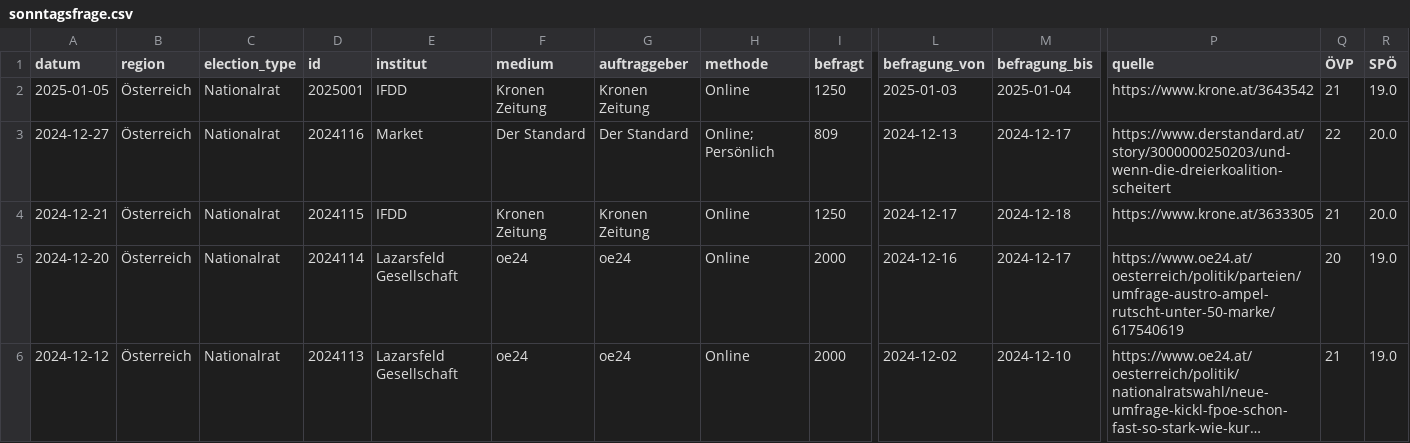
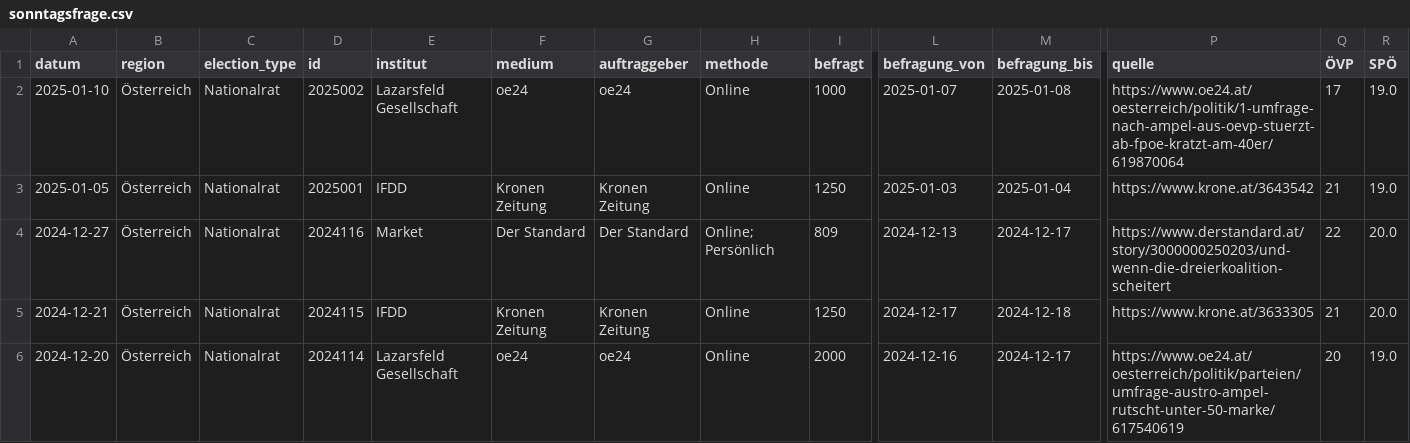
Before and after one commit to dstDatenjournalismus/2024-umfragentracker, a CSV file: output/data/sonntagsfrage/sonntagsfrage.csv, drawn as a sheet; only a part is shown, gaps mark what is left out; the shorter side is filled out with more unchanged rows; long unchanged cells end in …; rows hold the shown columns only; the diff names each change by its address in the sheet, - before the commit and + after, or states it on an @@ line.

```diff
--- a/output/data/sonntagsfrage/sonntagsfrage.csv
+++ b/output/data/sonntagsfrage/sonntagsfrage.csv
+row 2: 2025-01-10 | Österreich | Nationalrat | 2025002 | Lazarsfeld Gesellschaft | oe24 | oe24 | Online | 1000 | 2025-01-07 | 2025-01-08 | https://www.oe24.at/oesterreich/politik/1-umfrage-nach-ampel-aus-oevp-stuerzt-ab-fpoe-kratzt-am-40er/619870064 | 17 | 19.0
```
Also changed, not shown: 1 other file.
